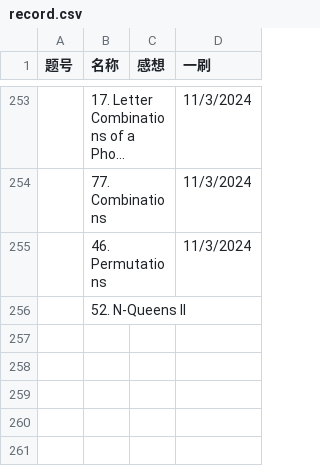
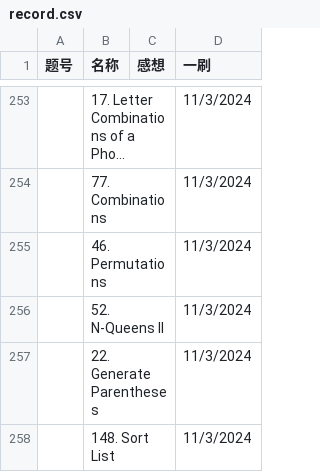
Before and after one commit to Myrrolinz/LeetCode-Record, a CSV file: record.csv, drawn as a sheet; only a part is shown, gaps mark what is left out; long unchanged cells end in ….

```diff
--- a/record.csv
+++ b/record.csv
@@ -255,2 +255,4 @@
 ,46. Permutations,,11/3/2024
-,52. N-Queens II,,
+,52. N-Queens II,,11/3/2024
+,22. Generate Parentheses,,11/3/2024
+,148. Sort List,,11/3/2024
```
Also changed, not shown: 1 other file.
